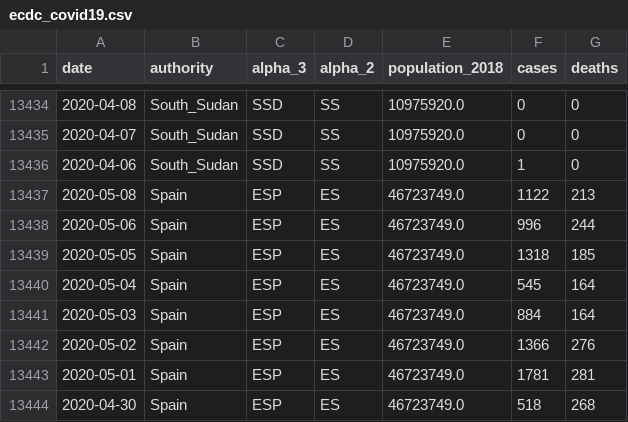
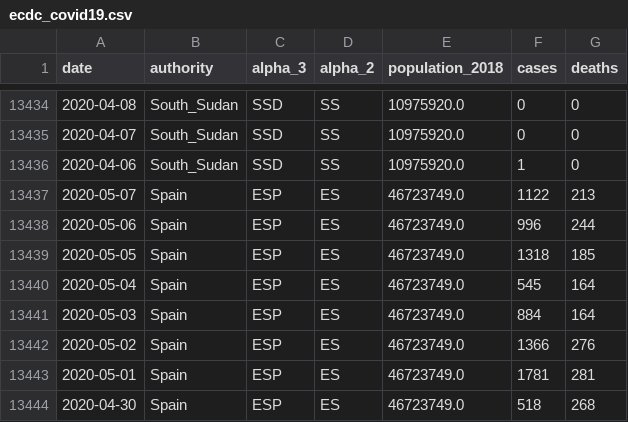
Before and after one commit to DataHerb/covid-19-ecdc, a CSV file: dataset/ecdc_covid19.csv, drawn as a sheet; only a part is shown, gaps mark what is left out.

```diff
--- a/dataset/ecdc_covid19.csv
+++ b/dataset/ecdc_covid19.csv
@@ -13436,3 +13436,3 @@ date,authority,alpha_3,alpha_2,population_2018,cases,deaths
 2020-04-06,South_Sudan,SSD,SS,10975920.0,1,0
-2020-05-08,Spain,ESP,ES,46723749.0,1122,213
+2020-05-07,Spain,ESP,ES,46723749.0,1122,213
 2020-05-06,Spain,ESP,ES,46723749.0,996,244
```
Also changed, not shown: 1 other file.
